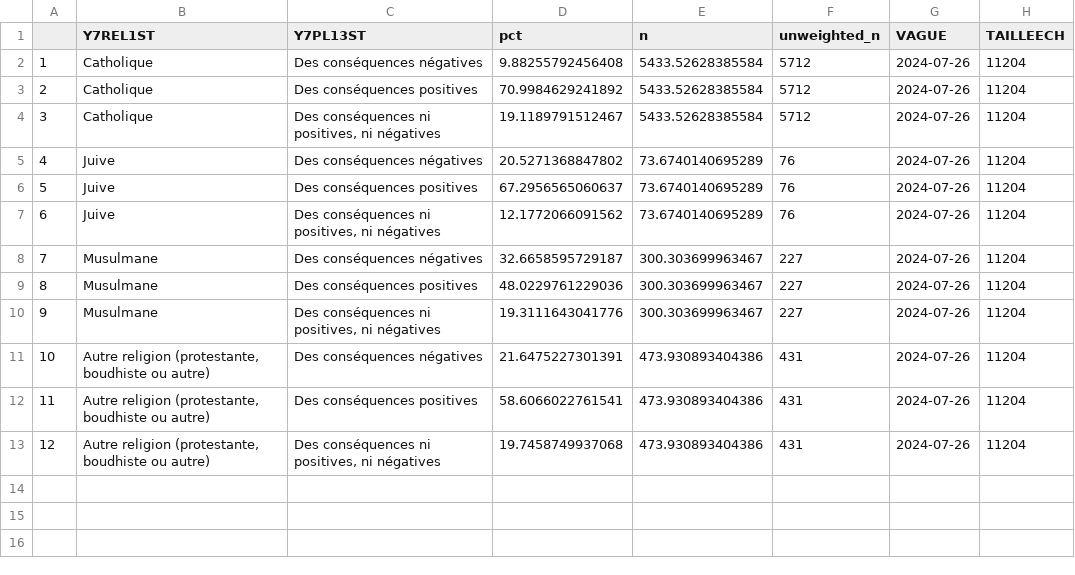
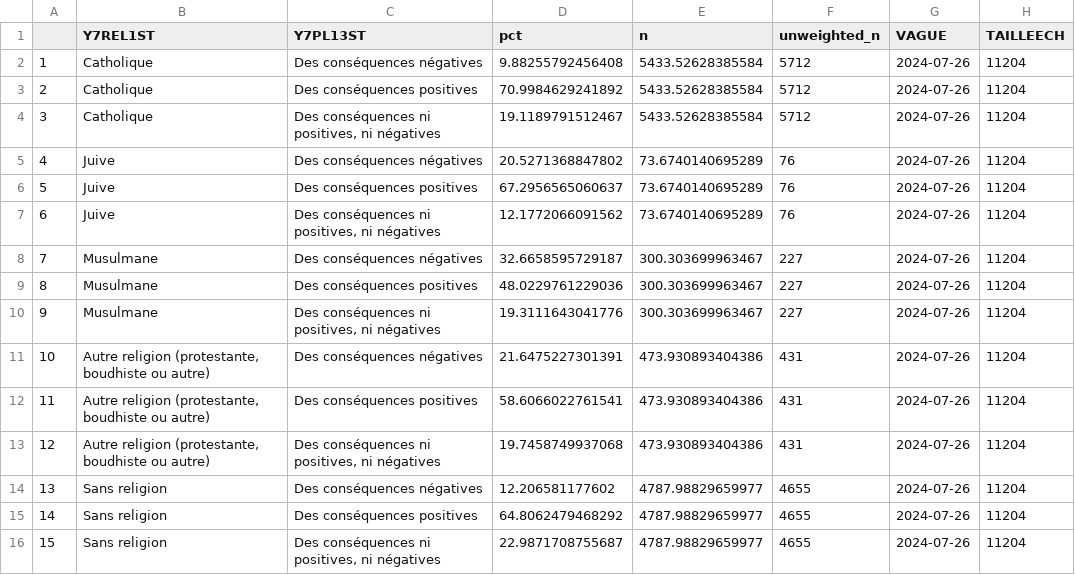
Before and after one commit to CEVIPOF/shiny_europe, a CSV file: data/T_w7_pl13st_rel1st.csv, drawn as a sheet.

```diff
--- a/data/T_w7_pl13st_rel1st.csv
+++ b/data/T_w7_pl13st_rel1st.csv
@@ -13 +13,4 @@
 "12","Autre religion (protestante, boudhiste ou autre)","Des conséquences ni positives, ni négatives",19.7458749937068,473.930893404386,431,"2024-07-26",11204
+"13","Sans religion","Des conséquences négatives",12.206581177602,4787.98829659977,4655,"2024-07-26",11204
+"14","Sans religion","Des conséquences positives",64.8062479468292,4787.98829659977,4655,"2024-07-26",11204
+"15","Sans religion","Des conséquences ni positives, ni négatives",22.9871708755687,4787.98829659977,4655,"2024-07-26",11204
```
Also changed, not shown: data/T_w6_enjeurst_0_rel1st.csv, data/T_w6_parteu24st_rel1st.csv, 8 other files.
